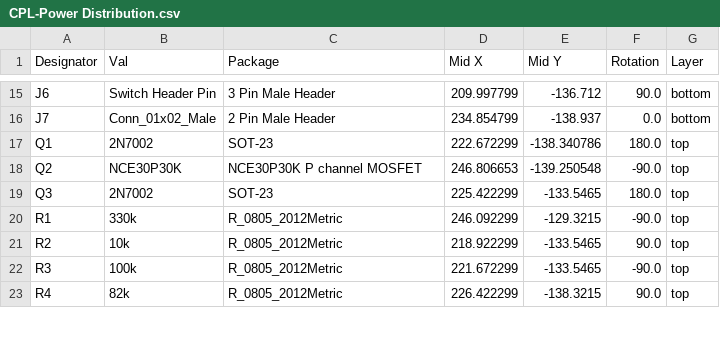
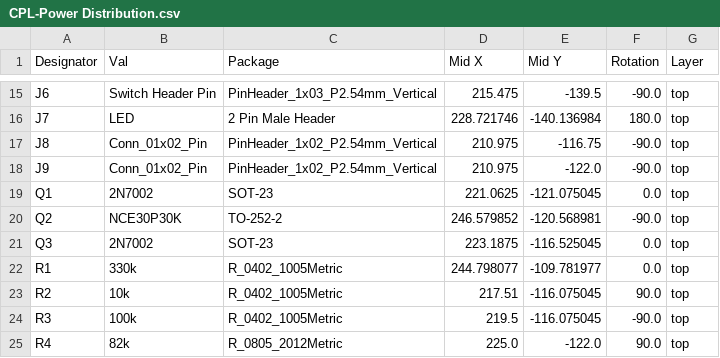
Before and after one commit to SarahTallack/Sea_Ice_Power_Management, a CSV file: PCB Design/Power Distribution/jlcpcb/production_files/CPL-Power Distribution.csv, drawn as a sheet; only a part is shown, gaps mark what is left out; addresses are those after the commit; the diff covers the shown part only; the diff names each change by its address in the sheet, - before the commit and + after, or states it on an @@ line.

```diff
--- a/PCB Design/Power Distribution/jlcpcb/production_files/CPL-Power Distribution.csv
+++ b/PCB Design/Power Distribution/jlcpcb/production_files/CPL-Power Distribution.csv
-C15 (Package): 3 Pin Male Header
+C15 (Package): PinHeader_1x03_P2.54mm_Vertical
-D15 (Mid X): 209.997799
+D15 (Mid X): 215.475
-E15 (Mid Y): -136.712
+E15 (Mid Y): -139.5
-F15 (Rotation): 90.0
+F15 (Rotation): -90.0
-G15:G16 (Layer): bottom
+G15:G16 (Layer): top
-B16 (Val): Conn_01x02_Male
+B16 (Val): LED
-D16 (Mid X): 234.854799
+D16 (Mid X): 228.721746
-E16 (Mid Y): -138.937
+E16 (Mid Y): -140.136984
-F16 (Rotation): 0.0
+F16 (Rotation): 180.0
+row 17: J8 | Conn_01x02_Pin | PinHeader_1x02_P2.54mm_Vertical | 210.975 | -116.75 | -90.0 | top
+row 18: J9 | Conn_01x02_Pin | PinHeader_1x02_P2.54mm_Vertical | 210.975 | -122.0 | -90.0 | top
-D19 (Mid X): 222.672299
+D19 (Mid X): 221.0625
-E19 (Mid Y): -138.340786
+E19 (Mid Y): -121.075045
-F19 (Rotation): 180.0
+F19 (Rotation): 0.0
-C20 (Package): NCE30P30K P channel MOSFET
+C20 (Package): TO-252-2
-D20 (Mid X): 246.806653
+D20 (Mid X): 246.579852
-E20 (Mid Y): -139.250548
+E20 (Mid Y): -120.568981
-D21 (Mid X): 225.422299
+D21 (Mid X): 223.1875
-E21 (Mid Y): -133.5465
+E21 (Mid Y): -116.525045
-F21 (Rotation): 180.0
+F21 (Rotation): 0.0
-C22:C24 (Package): R_0805_2012Metric
+C22:C24 (Package): R_0402_1005Metric
-D22 (Mid X): 246.092299
+D22 (Mid X): 244.798077
-E22 (Mid Y): -129.3215
+E22 (Mid Y): -109.781977
-F22 (Rotation): -90.0
+F22 (Rotation): 0.0
-D23 (Mid X): 218.922299
+D23 (Mid X): 217.51
-E23:E24 (Mid Y): -133.5465
+E23:E24 (Mid Y): -116.075045
-D24 (Mid X): 221.672299
+D24 (Mid X): 219.5
-D25 (Mid X): 226.422299
+D25 (Mid X): 225.0
-E25 (Mid Y): -138.3215
+E25 (Mid Y): -122.0
```
Also changed, not shown: 37 edited cells elsewhere in this file, PCB Design/Power Distribution/jlcpcb/production_files/BOM-Power Distribution.csv, 55 other files.
